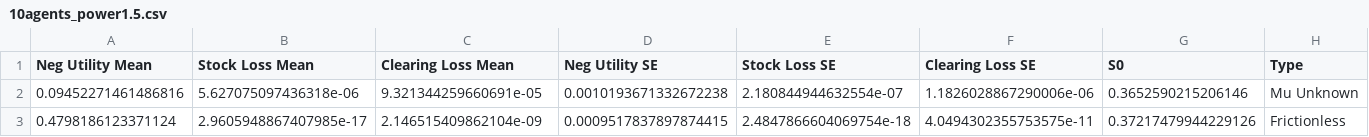
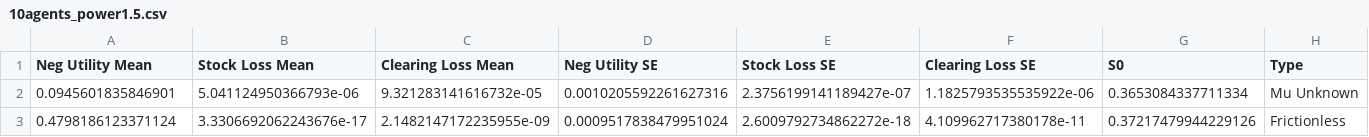
Before and after one commit to xf-shi/Market-Equilibrium-GAN, a CSV file: Stage2/Tables/10agents_power1.5.csv, drawn as a sheet.

Commit message:
update 10 agents power 1.5

```diff
--- a/Stage2/Tables/10agents_power1.5.csv
+++ b/Stage2/Tables/10agents_power1.5.csv
@@ -1,3 +1,3 @@
 Neg Utility Mean,Stock Loss Mean,Clearing Loss Mean,Neg Utility SE,Stock Loss SE,Clearing Loss SE,S0,Type
-0.09452271461486816,5.627075097436318e-06,9.321344259660691e-05,0.0010193671332672238,2.180844944632554e-07,1.1826028867290006e-06,0.3652590215206146,Mu Unknown
-0.4798186123371124,2.9605948867407985e-17,2.146515409862104e-09,0.0009517837897874415,2.4847866604069754e-18,4.0494302355753575e-11,0.37217479944229126,Frictionless
+0.0945601835846901,5.041124950366793e-06,9.321283141616732e-05,0.0010205592261627316,2.3756199141189427e-07,1.1825793535535922e-06,0.3653084337711334,Mu Unknown
+0.4798186123371124,3.3306692062243676e-17,2.1482147172235955e-09,0.0009517838479951024,2.6009792734862272e-18,4.109962717380178e-11,0.37217479944229126,Frictionless
```
Also changed, not shown: Stage2/10agents_power1.5_mu_unknown/Logs.tsv, 22 other files.
